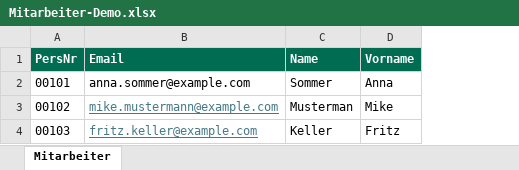
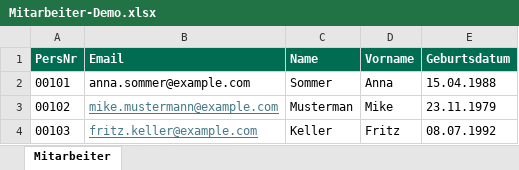
Before and after one commit to Andreyb1985/LohnMail_web, an Excel workbook: public/tutorial/demo/Mitarbeiter-Demo.xlsx, sheet Mitarbeiter, drawn as a sheet; values as stored, in another font and other column widths than the file's, no borders; the diff names each change by its address in the sheet, - before the commit and + after, or states it on an @@ line.

Commit message:
Update Excel demo and track software download clicks

```diff
--- a/public/tutorial/demo/Mitarbeiter-Demo.xlsx (sheet Mitarbeiter)
+++ b/public/tutorial/demo/Mitarbeiter-Demo.xlsx (sheet Mitarbeiter)
+column E (Geburtsdatum), rows 2-4: 15.04.1988 | 23.11.1979 | 08.07.1992
```
Also changed, not shown: 6 other files.
